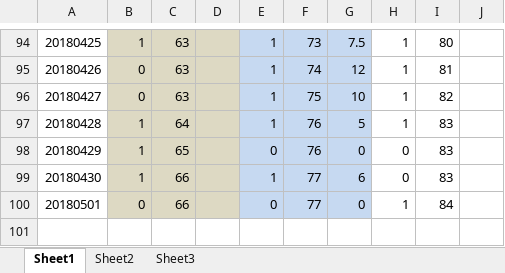
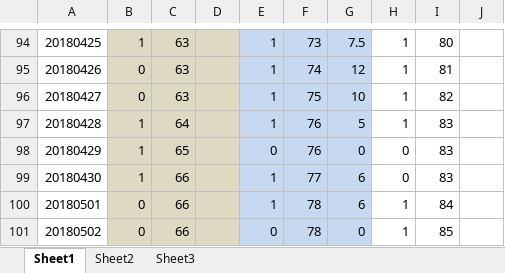
Before and after one commit to Jimmy419/Career, an Excel workbook: 做事 Doing/A.Habits.xlsx, sheet Sheet1, drawn as a sheet; only a part is shown, gaps mark what is left out; values as stored, in another font and other column widths than the file's, no borders; charts and pictures not drawn; addresses are those after the commit; the diff names each change by its address in the sheet, - before the commit and + after, or states it on an @@ line.

```diff
--- a/做事 Doing/A.Habits.xlsx (sheet Sheet1)
+++ b/做事 Doing/A.Habits.xlsx (sheet Sheet1)
+row 100: 20180501 | 0 | 66 |  | 1 | 78 | 6 | 1 | 84
@@ column A renumbered from row 101 down @@
-F101: 77
+F101: 78
-I101: 84
+I101: 85
```
Also changed, not shown: formulas that keep their value, charts or pictures, 做事 Doing/B.Wealth——Stock accout balance.xlsx, 做事 Doing/B.Wealth——Total assets.xlsx, 3 other files.
